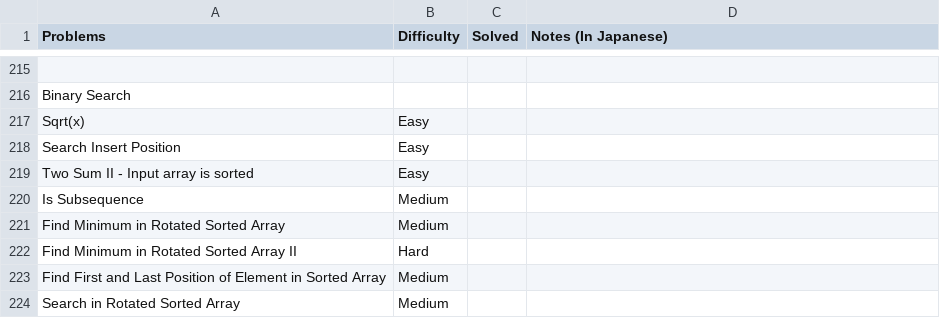
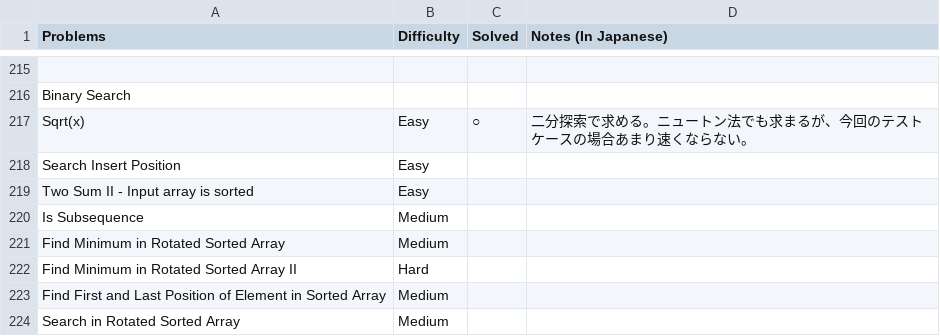
Before and after one commit to sokazaki/leetcode_solutions, a CSV file: problem_list.csv, drawn as a sheet; only a part is shown, gaps mark what is left out; the diff names each change by its address in the sheet, - before the commit and + after, or states it on an @@ line.

Commit message:
Update problem_list.csv

```diff
--- a/problem_list.csv
+++ b/problem_list.csv
-C217 (Solved): (empty)
+C217 (Solved): ○
-D217 (Notes (In Japanese)): (empty)
+D217 (Notes (In Japanese)): 二分探索で求める。ニュートン法でも求まるが、今回のテストケースの場合あまり速くならない。
```
